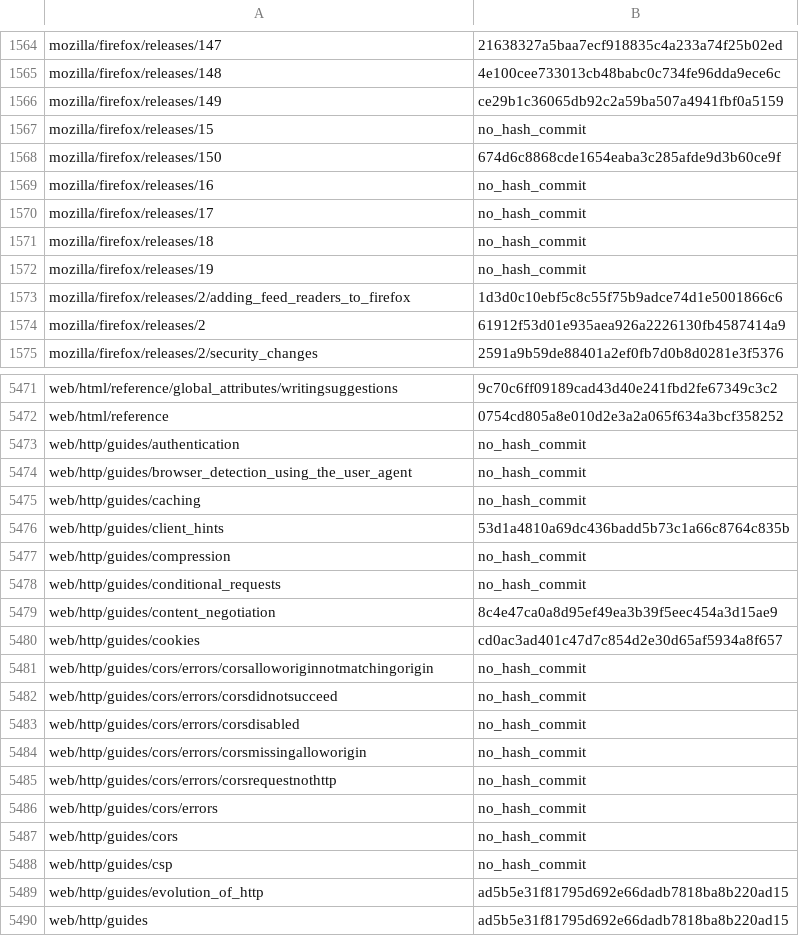
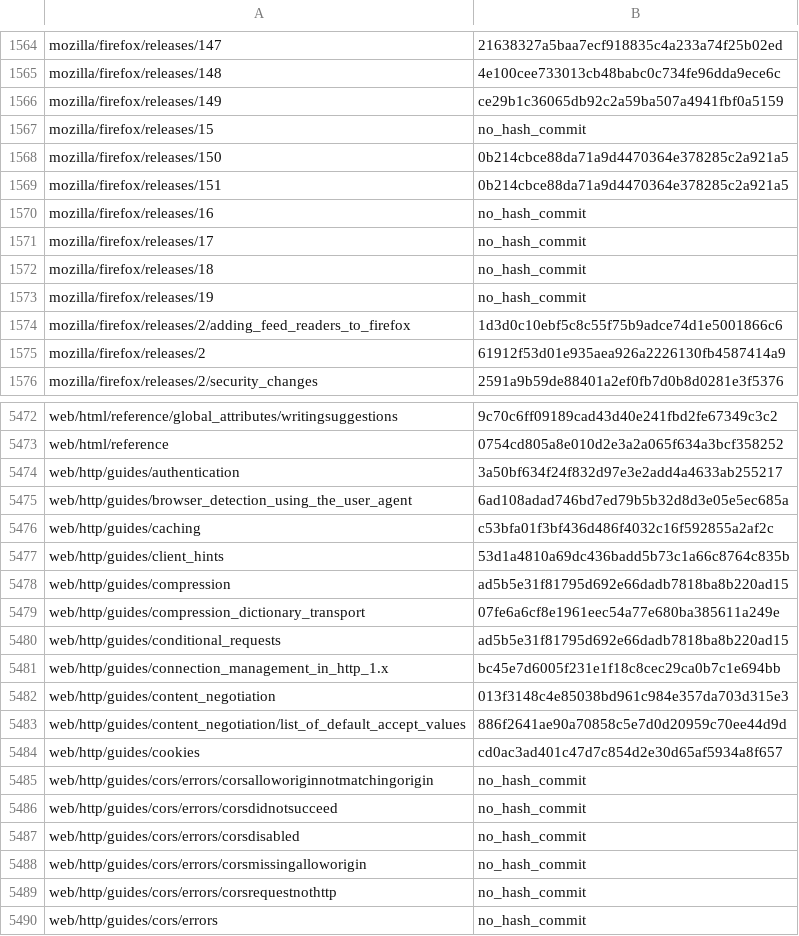
Before and after one commit to tristantheb/history-content-stats, a CSV file: history/logs-fr.csv, drawn as a sheet; only a part is shown, gaps mark what is left out; the shorter side is filled out with more unchanged rows.

Commit message:
sync(data): synchronize repositories data (#321)

```diff
--- a/history/logs-fr.csv
+++ b/history/logs-fr.csv
@@ -1567,3 +1567,4 @@ mozilla/firefox/releases/149,ce29b1c36065db92c2a59ba507a4941fbf0a5159
 mozilla/firefox/releases/15,no_hash_commit
-mozilla/firefox/releases/150,674d6c8868cde1654eaba3c285afde9d3b60ce9f
+mozilla/firefox/releases/150,0b214cbce88da71a9d4470364e378285c2a921a5
+mozilla/firefox/releases/151,0b214cbce88da71a9d4470364e378285c2a921a5
 mozilla/firefox/releases/16,no_hash_commit
@@ -5472,9 +5473,12 @@ web/html/reference/global_attributes/writingsuggestions,9c70c6ff09189cad43d40e24
 web/html/reference,0754cd805a8e010d2e3a2a065f634a3bcf358252
-web/http/guides/authentication,no_hash_commit
-web/http/guides/browser_detection_using_the_user_agent,no_hash_commit
-web/http/guides/caching,no_hash_commit
+web/http/guides/authentication,3a50bf634f24f832d97e3e2add4a4633ab255217
+web/http/guides/browser_detection_using_the_user_agent,6ad108adad746bd7ed79b5b32d8d3e05e5ec685a
+web/http/guides/caching,c53bfa01f3bf436d486f4032c16f592855a2af2c
 web/http/guides/client_hints,53d1a4810a69dc436badd5b73c1a66c8764c835b
-web/http/guides/compression,no_hash_commit
-web/http/guides/conditional_requests,no_hash_commit
-web/http/guides/content_negotiation,8c4e47ca0a8d95ef49ea3b39f5eec454a3d15ae9
+web/http/guides/compression,ad5b5e31f81795d692e66dadb7818ba8b220ad15
+web/http/guides/compression_dictionary_transport,07fe6a6cf8e1961eec54a77e680ba385611a249e
+web/http/guides/conditional_requests,ad5b5e31f81795d692e66dadb7818ba8b220ad15
+web/http/guides/connection_management_in_http_1.x,bc45e7d6005f231e1f18c8cec29ca0b7c1e694bb
+web/http/guides/content_negotiation,013f3148c4e85038bd961c984e357da703d315e3
+web/http/guides/content_negotiation/list_of_default_accept_values,886f2641ae90a70858c5e7d0d20959c70ee44d9d
 web/http/guides/cookies,cd0ac3ad401c47d7c854d2e30d65af5934a8f657
```
Also changed, not shown: statistics/parity-fr.csv.
